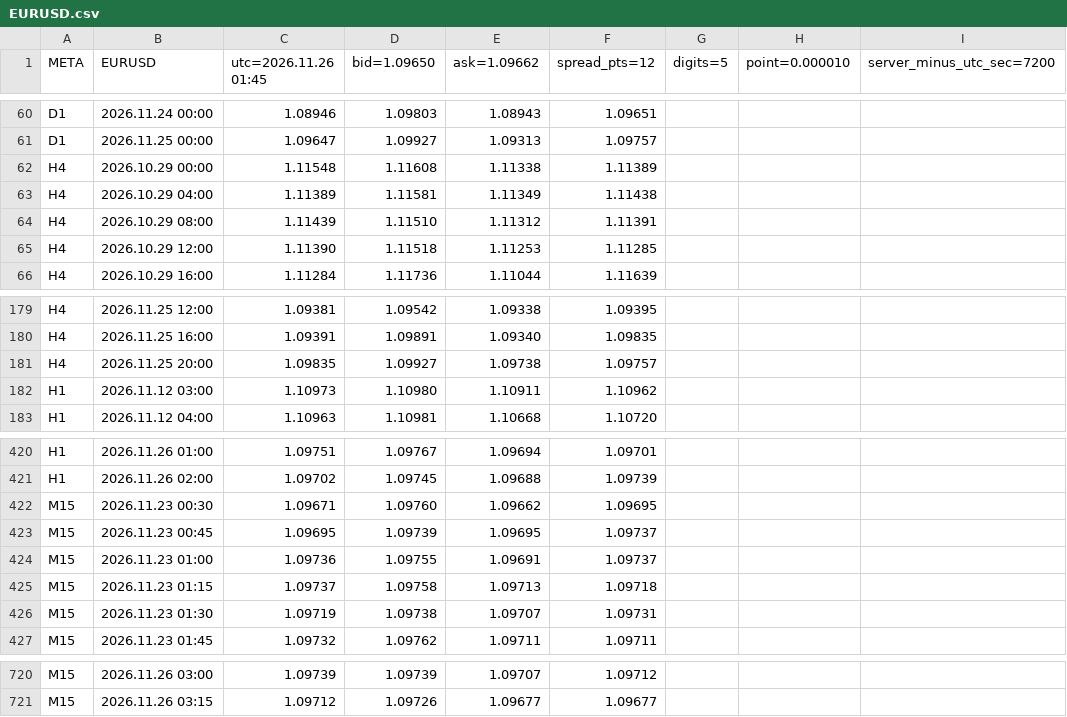
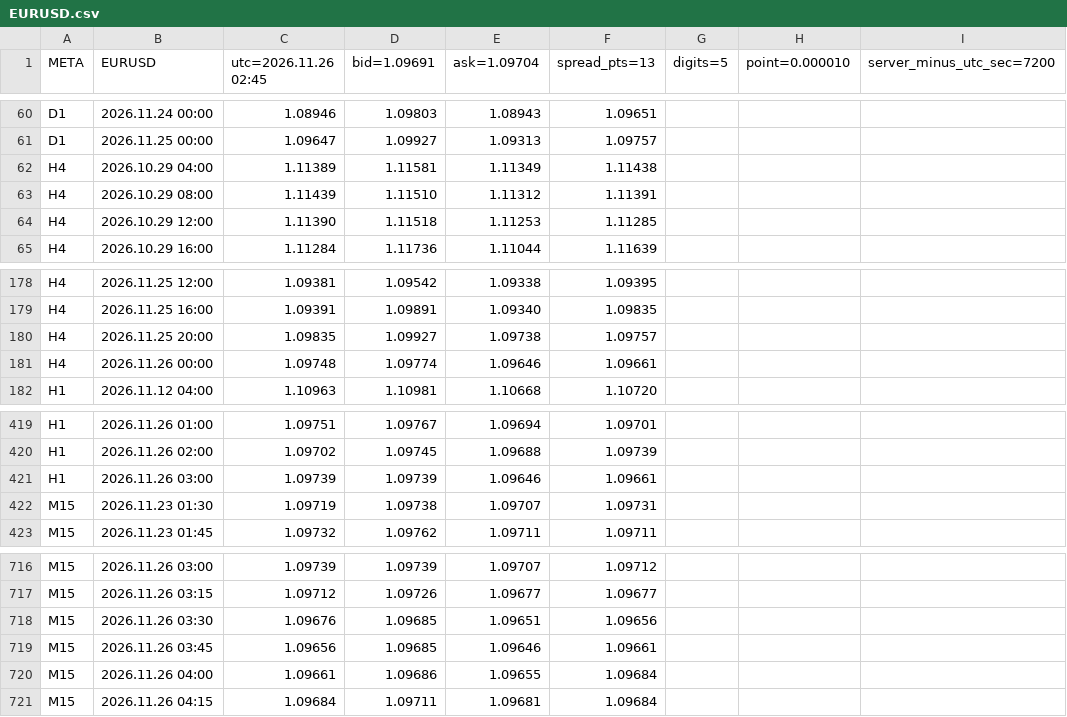
Before and after one commit to SakFakas/bluescalper-plan, a CSV file: data/EURUSD.csv, drawn as a sheet; only a part is shown, gaps mark what is left out; removed rows and columns are numbered as before the commit, all else as after; the diff names each change by its address in the sheet, - before the commit and + after, or states it on an @@ line.

Commit message:
data 2026.11.26 02:45

```diff
--- a/data/EURUSD.csv
+++ b/data/EURUSD.csv
-C1: utc=2026.11.26 01:45
+C1: utc=2026.11.26 02:45
-D1: bid=1.09650
+D1: bid=1.09691
-E1: ask=1.09662
+E1: ask=1.09704
-F1: spread_pts=12
+F1: spread_pts=13
-row 62: H4 | 2026.10.29 00:00 | 1.11548 | 1.11608 | 1.11338 | 1.11389
-row 182: H1 | 2026.11.12 03:00 | 1.10973 | 1.10980 | 1.10911 | 1.10962
+row 181: H4 | 2026.11.26 00:00 | 1.09748 | 1.09774 | 1.09646 | 1.09661
-row 422: M15 | 2026.11.23 00:30 | 1.09671 | 1.09760 | 1.09662 | 1.09695
-row 423: M15 | 2026.11.23 00:45 | 1.09695 | 1.09739 | 1.09695 | 1.09737
-row 424: M15 | 2026.11.23 01:00 | 1.09736 | 1.09755 | 1.09691 | 1.09737
-row 425: M15 | 2026.11.23 01:15 | 1.09737 | 1.09758 | 1.09713 | 1.09718
+row 421: H1 | 2026.11.26 03:00 | 1.09739 | 1.09739 | 1.09646 | 1.09661
+row 718: M15 | 2026.11.26 03:30 | 1.09676 | 1.09685 | 1.09651 | 1.09656
+row 719: M15 | 2026.11.26 03:45 | 1.09656 | 1.09685 | 1.09646 | 1.09661
+row 720: M15 | 2026.11.26 04:00 | 1.09661 | 1.09686 | 1.09655 | 1.09684
+row 721: M15 | 2026.11.26 04:15 | 1.09684 | 1.09711 | 1.09681 | 1.09684
```
